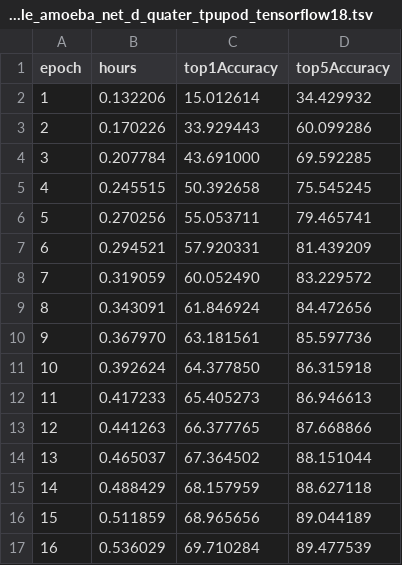
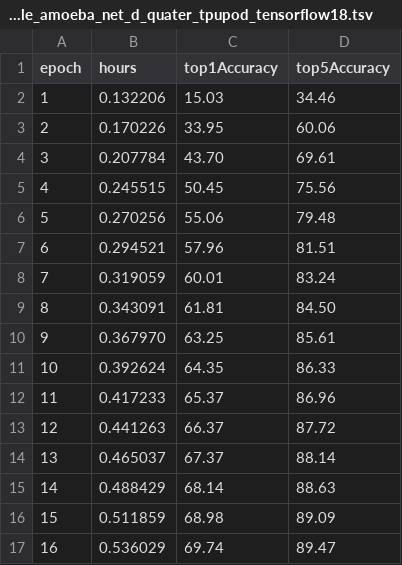
Before and after one commit to stanford-futuredata/dawn-bench-entries, a TSV file: ImageNet/train/google_amoeba_net_d_quater_tpupod_tensorflow18.tsv, drawn as a sheet; only a part is shown; the diff covers the shown part only.

Commit message:
Update google_amoeba_net_d_quater_tpupod_tensorflow18.tsv
using eval_batch_size=1000

```diff
--- a/ImageNet/train/google_amoeba_net_d_quater_tpupod_tensorflow18.tsv
+++ b/ImageNet/train/google_amoeba_net_d_quater_tpupod_tensorflow18.tsv
@@ -1,17 +1,17 @@
 epoch	hours	top1Accuracy	top5Accuracy
-1	0.132206	15.012614	34.429932
-2	0.170226	33.929443	60.099286
-3	0.207784	43.691000	69.592285
-4	0.245515	50.392658	75.545245
-5	0.270256	55.053711	79.465741
-6	0.294521	57.920331	81.439209
-7	0.319059	60.052490	83.229572
-8	0.343091	61.846924	84.472656
-9	0.367970	63.181561	85.597736
-10	0.392624	64.377850	86.315918
-11	0.417233	65.405273	86.946613
-12	0.441263	66.377765	87.668866
-13	0.465037	67.364502	88.151044
-14	0.488429	68.157959	88.627118
-15	0.511859	68.965656	89.044189
-16	0.536029	69.710284	89.477539
+1	0.132206	15.03	34.46
+2	0.170226	33.95	60.06
+3	0.207784	43.70	69.61
+4	0.245515	50.45	75.56
+5	0.270256	55.06	79.48
+6	0.294521	57.96	81.51
+7	0.319059	60.01	83.24
+8	0.343091	61.81	84.50
+9	0.367970	63.25	85.61
+10	0.392624	64.35	86.33
+11	0.417233	65.37	86.96
+12	0.441263	66.37	87.72
+13	0.465037	67.37	88.14
+14	0.488429	68.14	88.63
+15	0.511859	68.98	89.09
+16	0.536029	69.74	89.47
```
Also changed, not shown: 50 edited cells elsewhere in this file.
